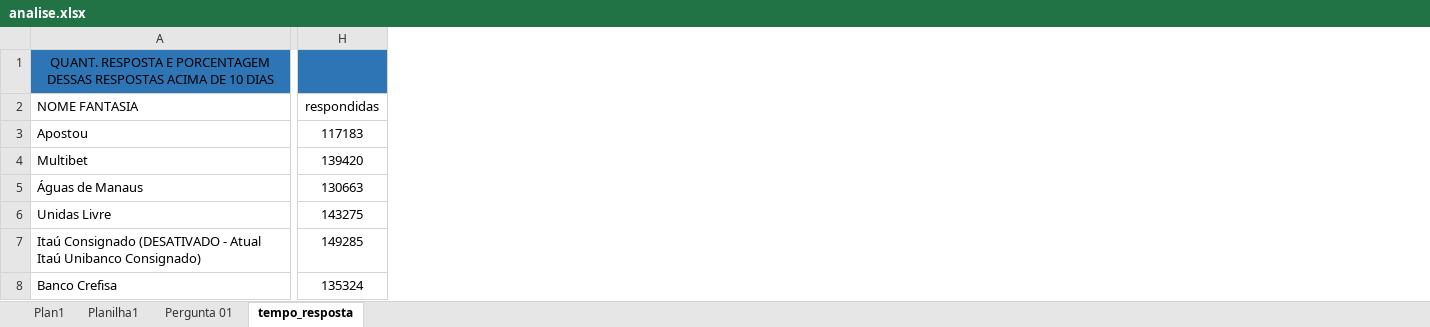
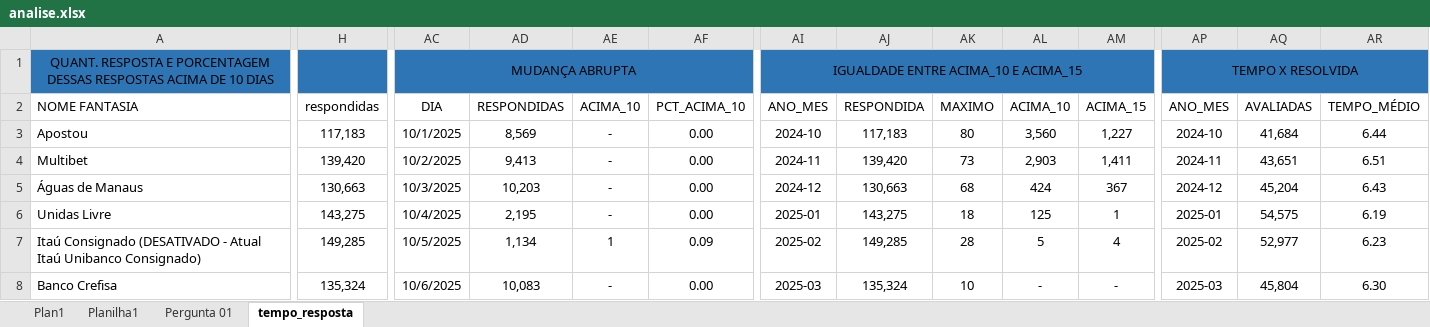
Before and after one commit to GabrielQueirozSilva/diagnostico_de_reclamcoes, an Excel workbook: docs/analise.xlsx, sheet tempo_resposta, drawn as a sheet; only a part is shown, gaps mark what is left out; values as stored, in another font and other column widths than the file's, no borders; table styles not drawn; the diff covers the shown part only; the diff names each change by its address in the sheet, - before the commit and + after, or states it on an @@ line.

Commit message:
Feat: Análise do tempo_resposta; Decisões; notas; SQL e Gráficos

```diff
--- a/docs/analise.xlsx (sheet tempo_resposta)
+++ b/docs/analise.xlsx (sheet tempo_resposta)
+column AC (DIA), row 1: MUDANÇA ABRUPTA; rows 3-8: 10/1/2025 | 10/2/2025 | 10/3/2025 | 10/4/2025 | 10/5/2025 | 10/6/2025
+column AD (RESPONDIDAS), rows 3-8: 8,569 | 9,413 | 10,203 | 2,195 | 1,134 | 10,083
+column AE (ACIMA_10), rows 3-8: - | - | - | - | 1 | -
+column AF (PCT_ACIMA_10), rows 3-8: 0.00 | 0.00 | 0.00 | 0.00 | 0.09 | 0.00
+column AI (ANO_MES), row 1: IGUALDADE ENTRE ACIMA_10 E ACIMA_15; rows 3-8: 2024-10 | 2024-11 | 2024-12 | 2025-01 | 2025-02 | 2025-03
+column AJ (RESPONDIDA), rows 3-8: 117,183 | 139,420 | 130,663 | 143,275 | 149,285 | 135,324
+column AK (MAXIMO), rows 3-8: 80 | 73 | 68 | 18 | 28 | 10
+column AL (ACIMA_10), rows 3-8: 3,560 | 2,903 | 424 | 125 | 5 | -
+column AM (ACIMA_15), rows 3-8: 1,227 | 1,411 | 367 | 1 | 4 | -
+column AP (ANO_MES), row 1: TEMPO X RESOLVIDA; rows 3-8: 2024-10 | 2024-11 | 2024-12 | 2025-01 | 2025-02 | 2025-03
+column AQ (AVALIADAS), rows 3-8: 41,684 | 43,651 | 45,204 | 54,575 | 52,977 | 45,804
+column AR (TEMPO_MÉDIO), rows 3-8: 6.44 | 6.51 | 6.43 | 6.19 | 6.23 | 6.30
-H3 (respondidas): 117183
+H3 (respondidas): 117,183
-H4 (respondidas): 139420
+H4 (respondidas): 139,420
-H5 (respondidas): 130663
+H5 (respondidas): 130,663
-H6 (respondidas): 143275
+H6 (respondidas): 143,275
-H7 (respondidas): 149285
+H7 (respondidas): 149,285
-H8 (respondidas): 135324
+H8 (respondidas): 135,324
```
Also changed, not shown: 7 added columns and 453 edited cells elsewhere in this sheet, 8 other files.
